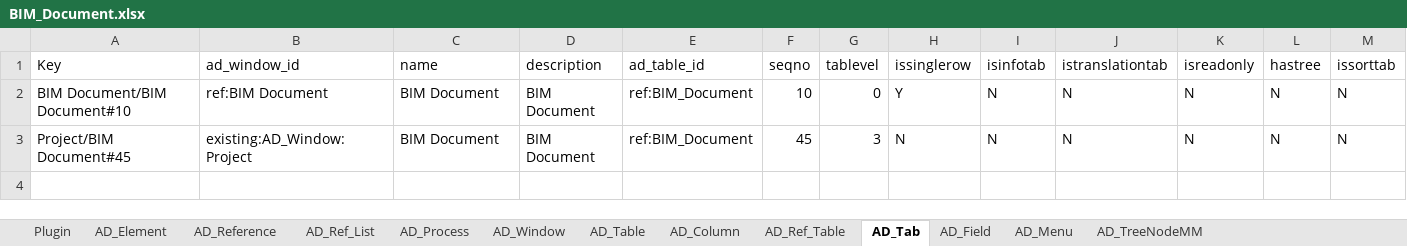
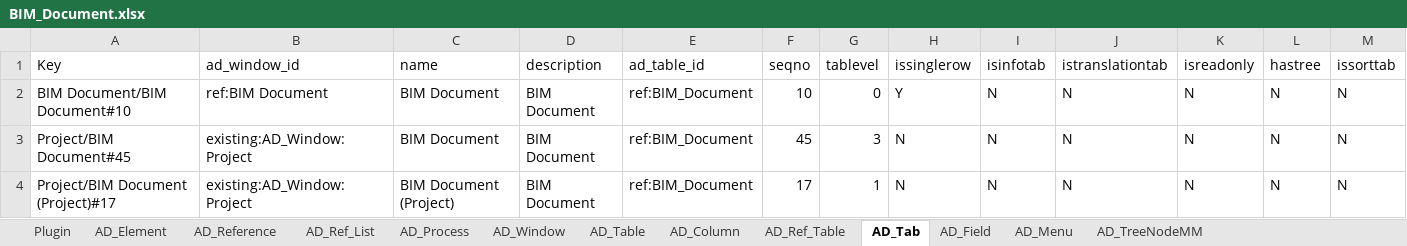
Before and after one commit to red1oon/bim-ootb, an Excel workbook: erp/plugins/models/BIM_Document.xlsx, sheet AD_Tab, drawn as a sheet; only a part is shown; values as stored, in another font and other column widths than the file's, no borders; rows hold the shown columns only; the diff names each change by its address in the sheet, - before the commit and + after, or states it on an @@ line.

```diff
--- a/erp/plugins/models/BIM_Document.xlsx (sheet AD_Tab)
+++ b/erp/plugins/models/BIM_Document.xlsx (sheet AD_Tab)
+row 4: Project/BIM Document (Project)#17 | existing:AD_Window:Project | BIM Document (Project) | BIM Document | ref:BIM_Document | 17 | 1 | N | N | N | N | N | N
```
Also changed, not shown: sheet AD_Field, sheet AD_Column.
